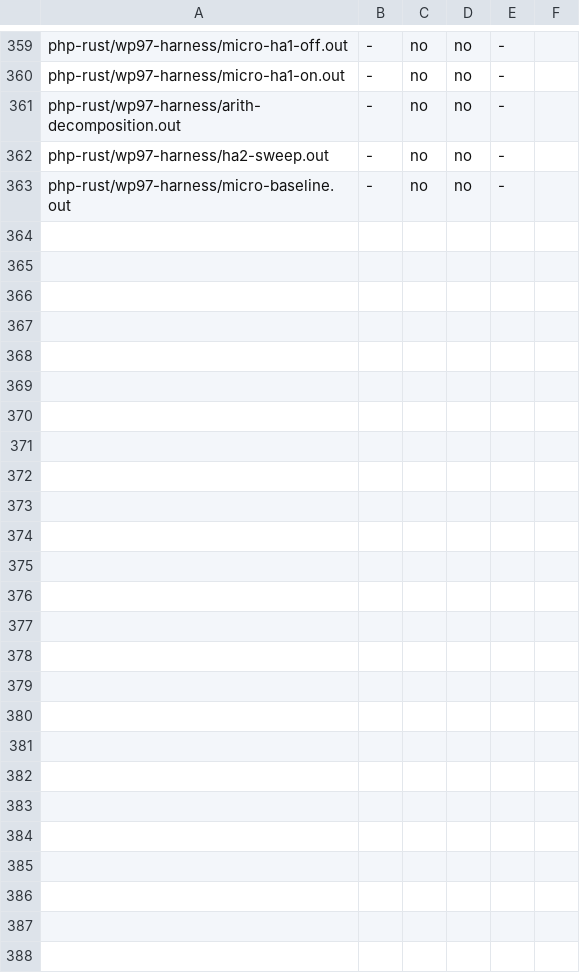
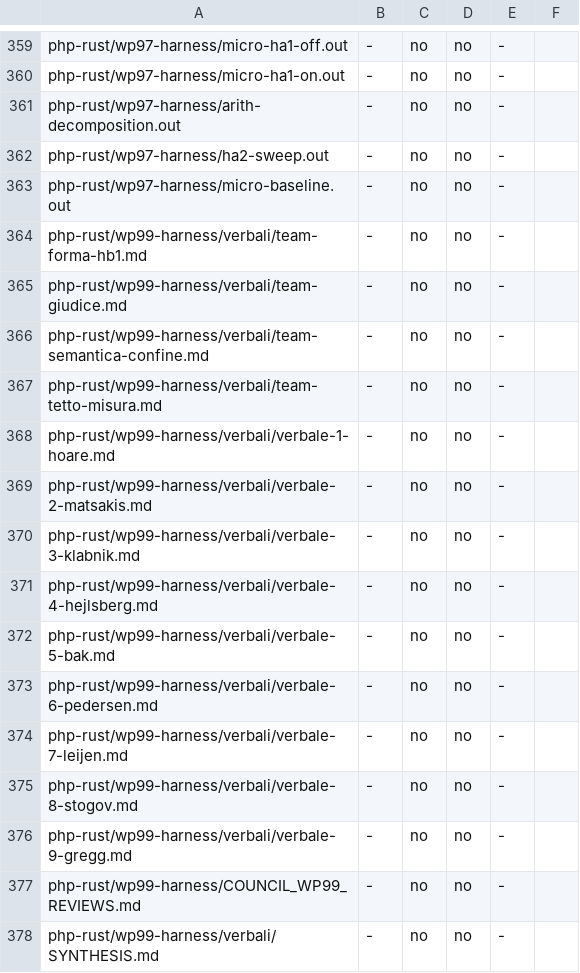
Before and after one commit to francescotinti/php-rust, a TSV file: php-rust/wp81-harness/gate-cifre-manifest.tsv, drawn as a sheet; only a part is shown, gaps mark what is left out.

```diff
--- a/php-rust/wp81-harness/gate-cifre-manifest.tsv
+++ b/php-rust/wp81-harness/gate-cifre-manifest.tsv
@@ -363 +363,16 @@ php-rust/wp97-harness/ha2-sweep.out	-	no	no	-
 php-rust/wp97-harness/micro-baseline.out	-	no	no	-
+php-rust/wp99-harness/verbali/team-forma-hb1.md	-	no	no	-
+php-rust/wp99-harness/verbali/team-giudice.md	-	no	no	-
+php-rust/wp99-harness/verbali/team-semantica-confine.md	-	no	no	-
+php-rust/wp99-harness/verbali/team-tetto-misura.md	-	no	no	-
+php-rust/wp99-harness/verbali/verbale-1-hoare.md	-	no	no	-
+php-rust/wp99-harness/verbali/verbale-2-matsakis.md	-	no	no	-
+php-rust/wp99-harness/verbali/verbale-3-klabnik.md	-	no	no	-
+php-rust/wp99-harness/verbali/verbale-4-hejlsberg.md	-	no	no	-
+php-rust/wp99-harness/verbali/verbale-5-bak.md	-	no	no	-
+php-rust/wp99-harness/verbali/verbale-6-pedersen.md	-	no	no	-
+php-rust/wp99-harness/verbali/verbale-7-leijen.md	-	no	no	-
+php-rust/wp99-harness/verbali/verbale-8-stogov.md	-	no	no	-
+php-rust/wp99-harness/verbali/verbale-9-gregg.md	-	no	no	-
+php-rust/wp99-harness/COUNCIL_WP99_REVIEWS.md	-	no	no	-
+php-rust/wp99-harness/verbali/SYNTHESIS.md	-	no	no	-
```
Also changed, not shown: 17 other files.
